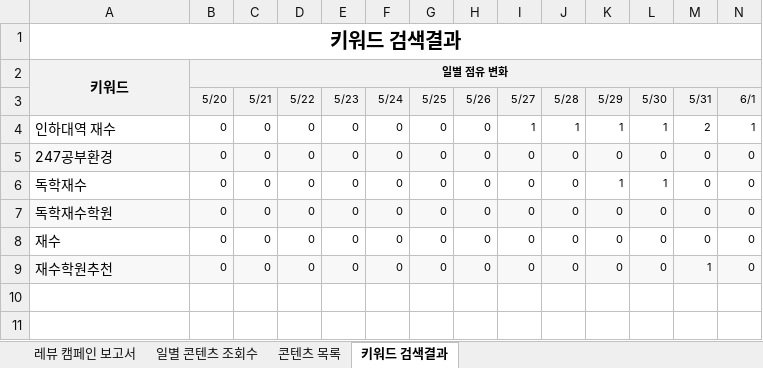
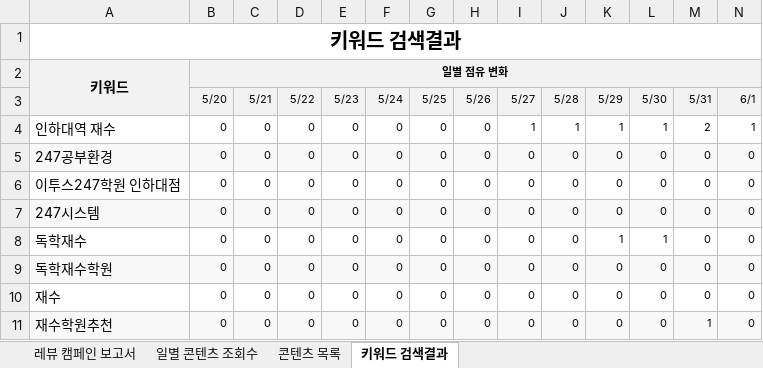
Before and after one commit to choi-9999/etoos247-experience-info, an Excel workbook: 보고서/인하대.xlsx, sheet 키워드 검색결과, drawn as a sheet; only a part is shown; values as stored, in another font and other column widths than the file's, no borders; charts and pictures not drawn; rows hold the shown columns only; the diff names each change by its address in the sheet, - before the commit and + after, or states it on an @@ line.

```diff
--- a/보고서/인하대.xlsx (sheet 키워드 검색결과)
+++ b/보고서/인하대.xlsx (sheet 키워드 검색결과)
+row 6: 이투스247학원 인하대점 | 0 | 0 | 0 | 0 | 0 | 0 | 0 | 0 | 0 | 0 | 0 | 0 | 0
+row 7: 247시스템 | 0 | 0 | 0 | 0 | 0 | 0 | 0 | 0 | 0 | 0 | 0 | 0 | 0
```
Also changed, not shown: sheet 일별 콘텐츠 조회수, sheet 콘텐츠 목록, sheet 레뷰 캠페인 보고서, charts or pictures, 보고서/독학기숙.xlsx, 보고서/부산교대.xlsx, 17 other files.
